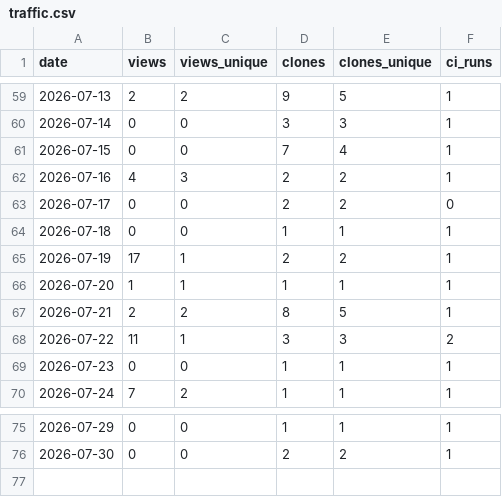
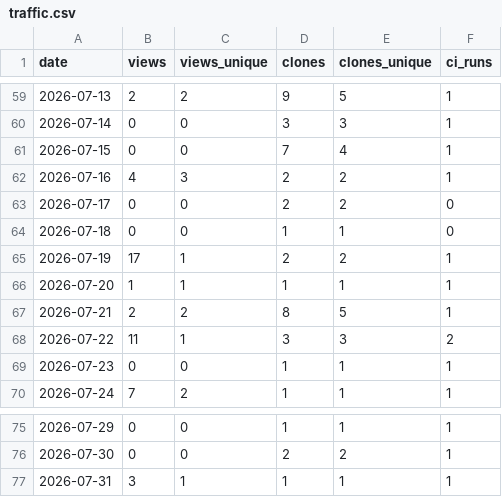
Before and after one commit to manuacl/ring-monitor, a CSV file: traffic.csv, drawn as a sheet; only a part is shown, gaps mark what is left out.

```diff
--- a/traffic.csv
+++ b/traffic.csv
@@ -63,3 +63,3 @@ date,views,views_unique,clones,clones_unique,ci_runs
 2026-07-17,0,0,2,2,0
-2026-07-18,0,0,1,1,1
+2026-07-18,0,0,1,1,0
 2026-07-19,17,1,2,2,1
@@ -76 +76,2 @@ date,views,views_unique,clones,clones_unique,ci_runs
 2026-07-30,0,0,2,2,1
+2026-07-31,3,1,1,1,1
```
Also changed, not shown: downloads.csv.
